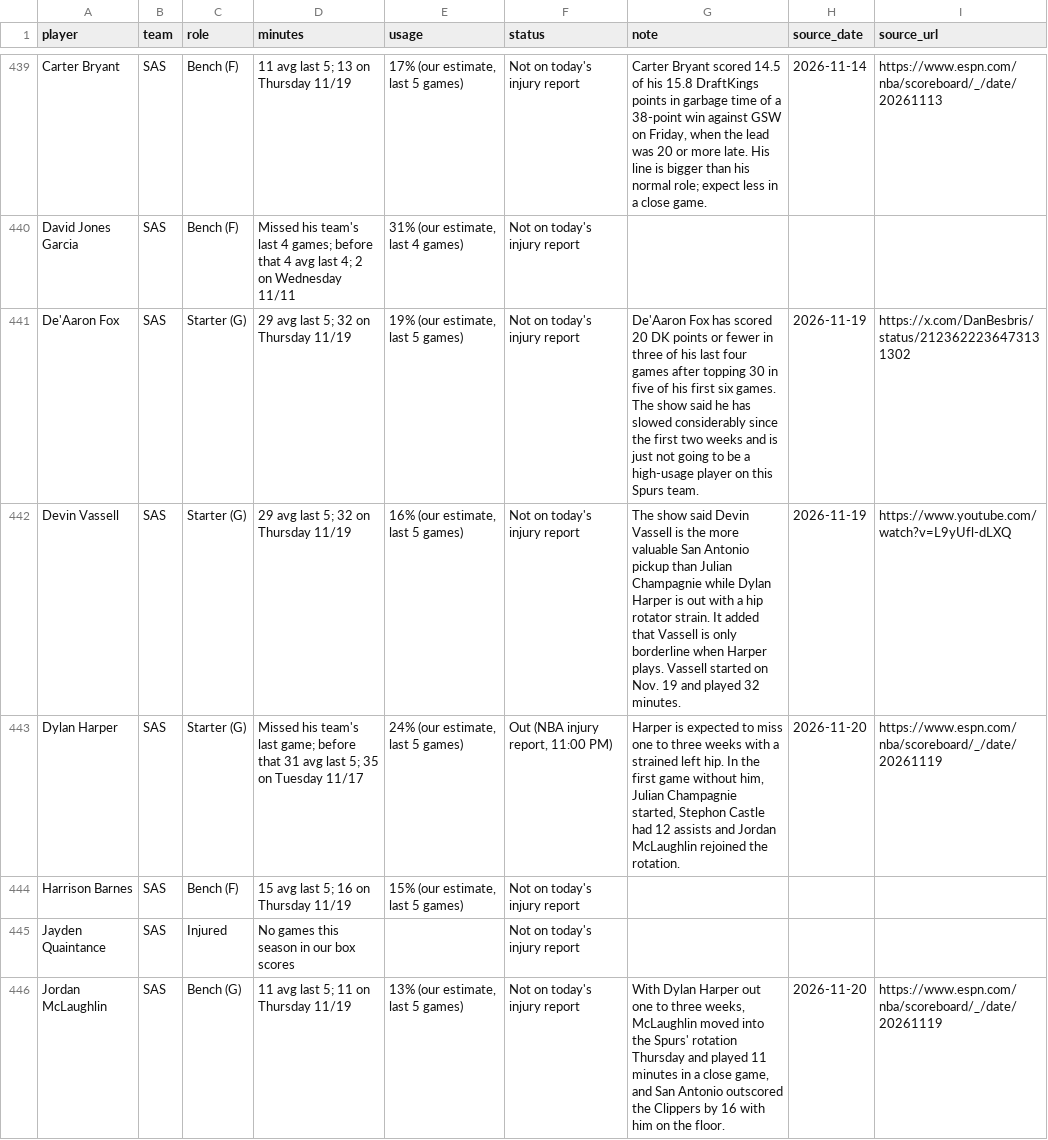
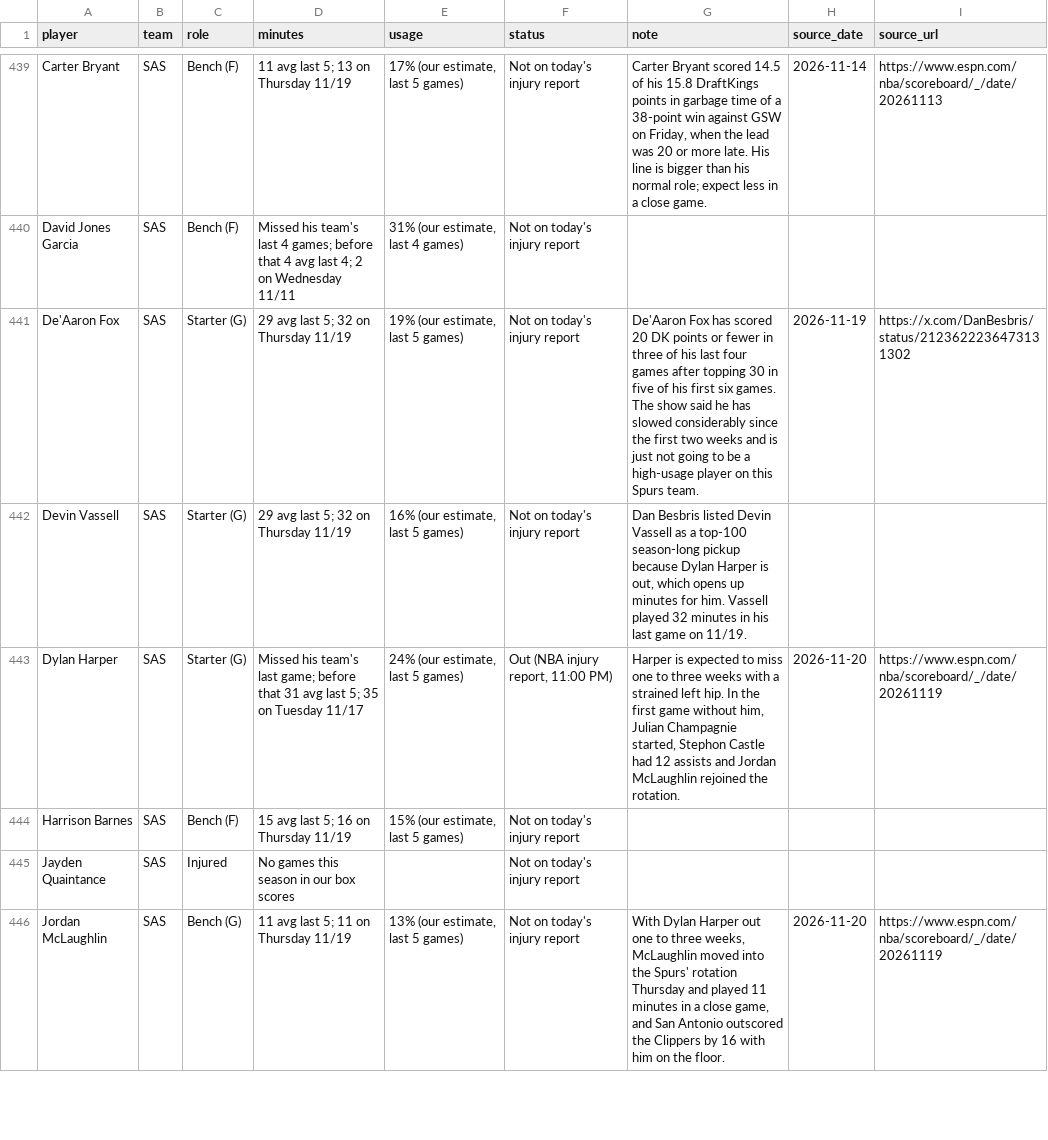
Before and after one commit to nascardataguy2/nba-2026-27, a CSV file: data/players.csv, drawn as a sheet; only a part is shown, gaps mark what is left out; the diff covers the shown part only.

```diff
--- a/data/players.csv
+++ b/data/players.csv
@@ -441,3 +441,3 @@ David Jones Garcia,SAS,Bench (F),Missed his team's last 4 games; before that 4 a
 De'Aaron Fox,SAS,Starter (G),29 avg last 5; 32 on Thursday 11/19,"19% (our estimate, last 5 games)",Not on today's injury report,De'Aaron Fox has scored 20 DK points or fewer in three of his last four games after topping 30 in five of his first six games. The show said he has slowed considerably since the first two weeks and is just not going to be a high-usage player on this Spurs team.,2026-11-19,https://x.com/DanBesbris/status/2123622236473131302
-Devin Vassell,SAS,Starter (G),29 avg last 5; 32 on Thursday 11/19,"16% (our estimate, last 5 games)",Not on today's injury report,The show said Devin Vassell is the more valuable San Antonio pickup than Julian Champagnie while Dylan Harper is out with a hip rotator strain. It added that Vassell is only borderline when Harper plays. Vassell started on Nov. 19 and played 32 minutes.,2026-11-19,https://www.youtube.com/watch?v=L9yUfl-dLXQ
+Devin Vassell,SAS,Starter (G),29 avg last 5; 32 on Thursday 11/19,"16% (our estimate, last 5 games)",Not on today's injury report,"Dan Besbris listed Devin Vassell as a top-100 season-long pickup because Dylan Harper is out, which opens up minutes for him. Vassell played 32 minutes in his last game on 11/19.",,
 Dylan Harper,SAS,Starter (G),Missed his team's last game; before that 31 avg last 5; 35 on Tuesday 11/17,"24% (our estimate, last 5 games)","Out (NBA injury report, 11:00 PM)","Harper is expected to miss one to three weeks with a strained left hip. In the first game without him, Julian Champagnie started, Stephon Castle had 12 assists and Jordan McLaughlin rejoined the rotation.",2026-11-20,https://www.espn.com/nba/scoreboard/_/date/20261119
```
Also changed, not shown: 70 edited cells elsewhere in this file, data/injuries.csv, 5 other files.
